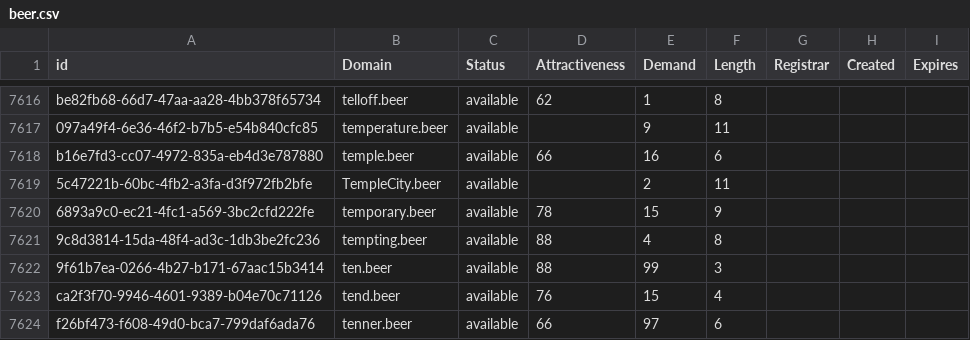
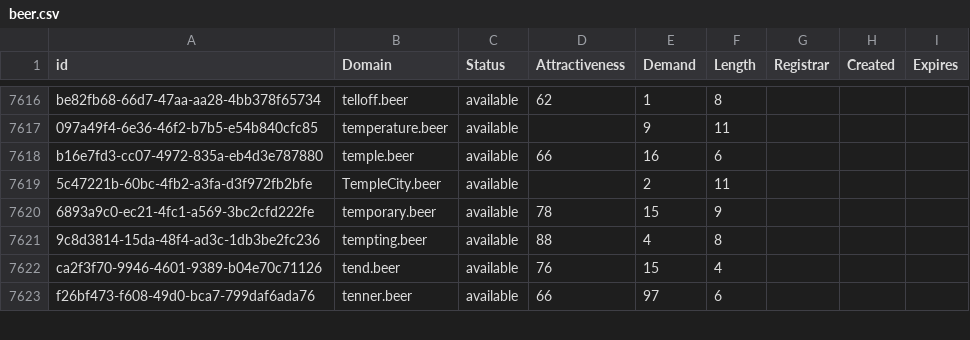
Before and after one commit to UniqueDomains/beer-oneword-domains, a CSV file: beer.csv, drawn as a sheet; only a part is shown, gaps mark what is left out.

Commit message:
Domains update

```diff
--- a/beer.csv
+++ b/beer.csv
@@ -7621,3 +7621,2 @@ b16e7fd3-cc07-4972-835a-eb4d3e787880,temple.beer,available,66,16,6,,,
 9c8d3814-15da-48f4-ad3c-1db3be2fc236,tempting.beer,available,88,4,8,,,
-9f61b7ea-0266-4b27-b171-67aac15b3414,ten.beer,available,88,99,3,,,
 ca2f3f70-9946-4601-9389-b04e70c71126,tend.beer,available,76,15,4,,,
```
Also changed, not shown: 2 other files.
